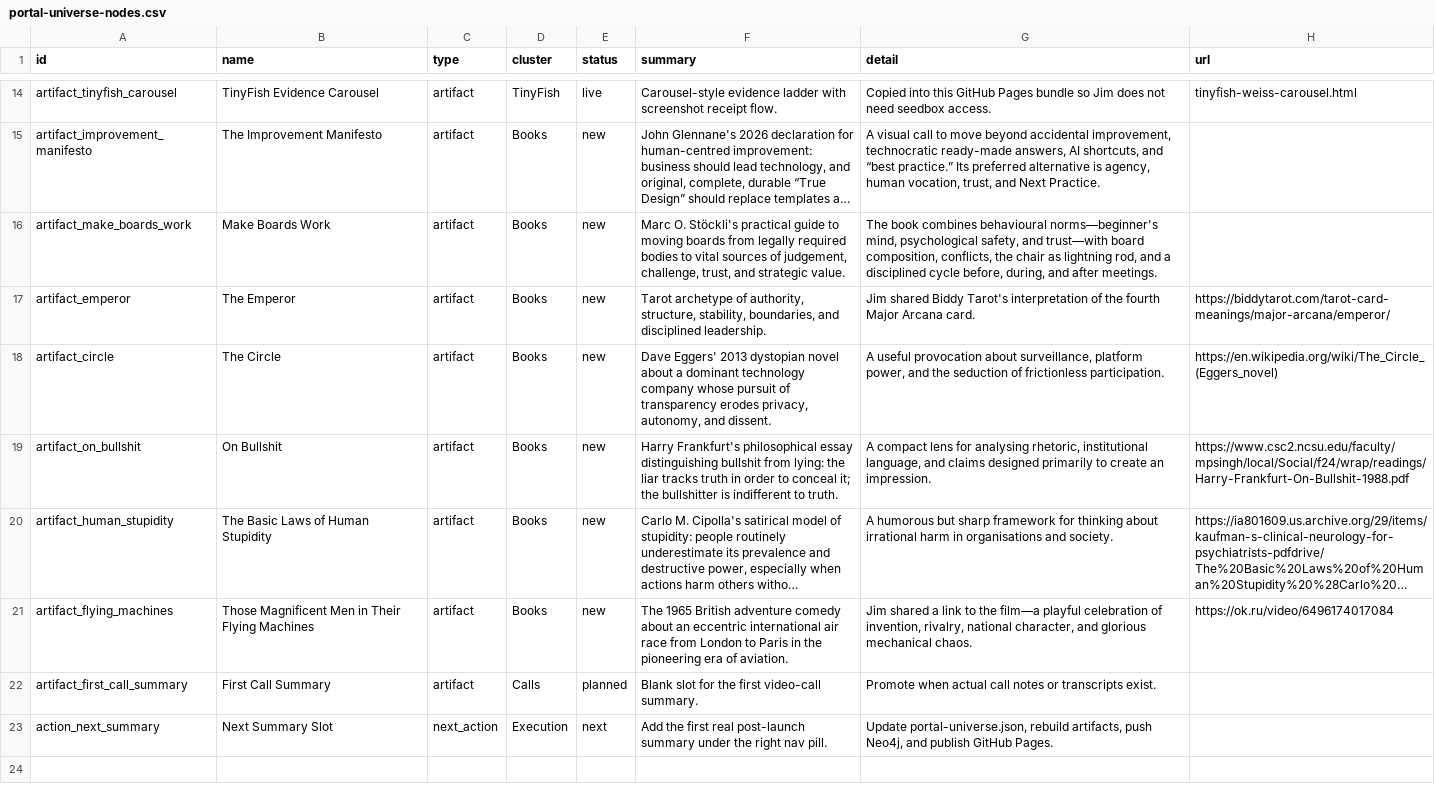
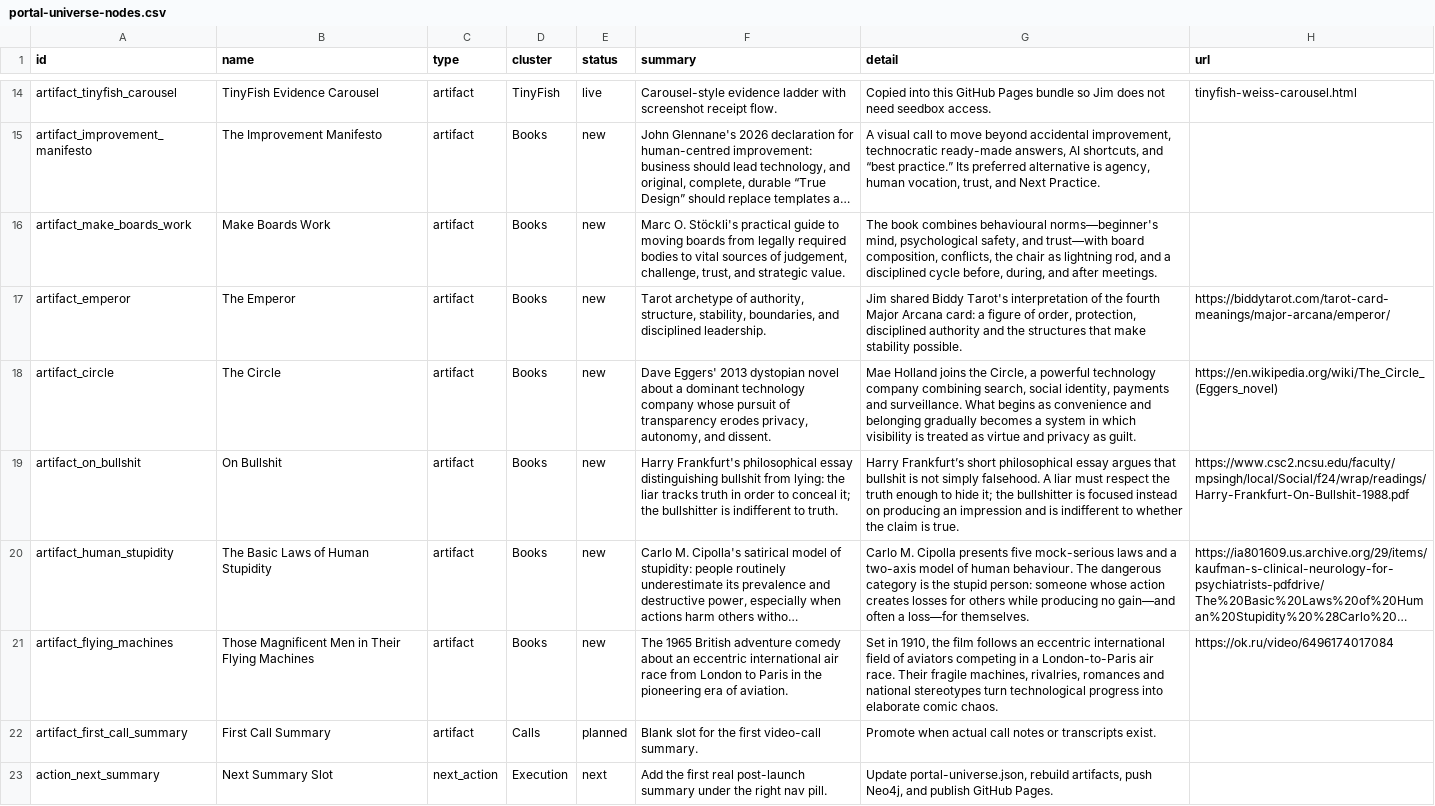
Before and after one commit to openmolthi/jim-thi-knowledge-portal, a CSV file: data/portal-universe-nodes.csv, drawn as a sheet; only a part is shown, gaps mark what is left out; long unchanged cells end in …; the diff names each change by its address in the sheet, - before the commit and + after, or states it on an @@ line.

Commit message:
Expand Jim portal card detail views

```diff
--- a/data/portal-universe-nodes.csv
+++ b/data/portal-universe-nodes.csv
-G17 (detail): …Major Arcana card.
+G17 (detail): …Major Arcana card: a figure of order, protection, disciplined authority and the structures that make stability possible.
-G18 (detail): A useful provocation about surveillance, platform power, and the seduction of frictionless participation.
+G18 (detail): Mae Holland joins the Circle, a powerful technology company combining search, social identity, payments and surveillance. What begins as convenience and belonging gradually becomes a system in which visibility is treated as virtue and privacy as guilt.
-G19 (detail): A compact lens for analysing rhetoric, institutional language, and claims designed primarily to create an impression.
+G19 (detail): Harry Frankfurt’s short philosophical essay argues that bullshit is not simply falsehood. A liar must respect the truth enough to hide it; the bullshitter is focused instead on producing an impression and is indifferent to whether the claim is true.
-G20 (detail): A humorous but sharp framework for thinking about irrational harm in organisations and society.
+G20 (detail): Carlo M. Cipolla presents five mock-serious laws and a two-axis model of human behaviour. The dangerous category is the stupid person: someone whose action creates losses for others while producing no gain—and often a loss—for themselves.
-G21 (detail): Jim shared a link to the film—a playful celebration of invention, rivalry, national character, and glorious mechanical chaos.
+G21 (detail): Set in 1910, the film follows an eccentric international field of aviators competing in a London-to-Paris air race. Their fragile machines, rivalries, romances and national stereotypes turn technological progress into elaborate comic chaos.
```
Also changed, not shown: 4 other files.
